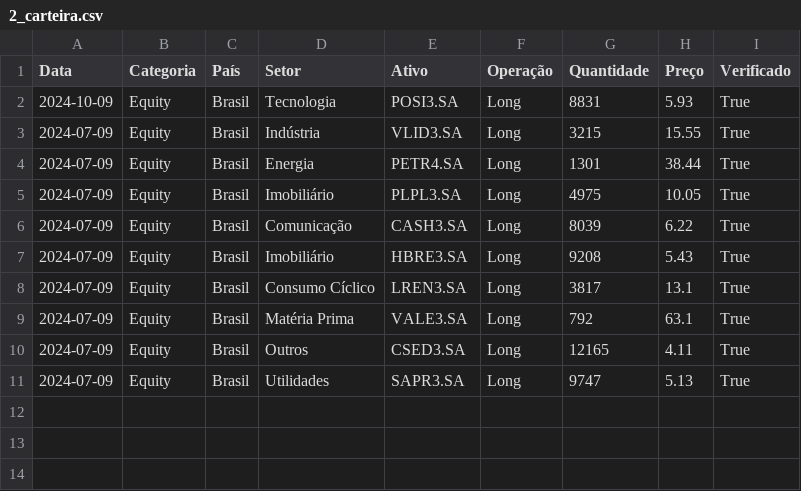
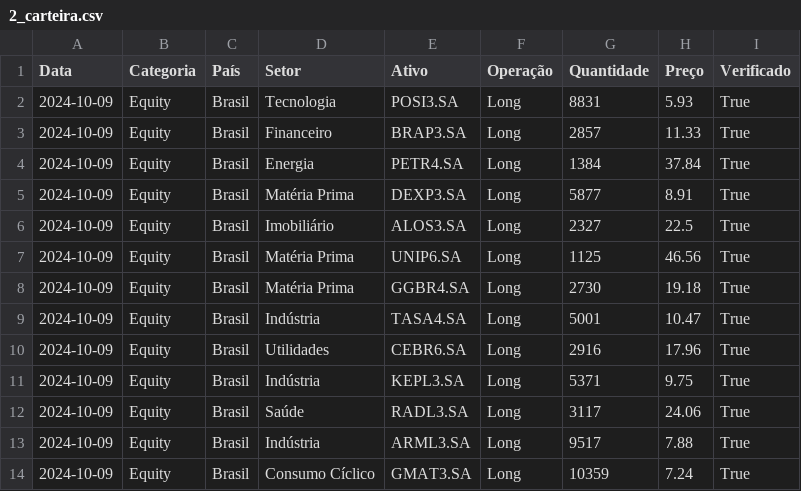
Before and after one commit to LIMFIE/LYKOS, a CSV file: 2_carteira.csv, drawn as a sheet.

Commit message:
Update 2_carteira.csv

```diff
--- a/2_carteira.csv
+++ b/2_carteira.csv
@@ -2,10 +2,13 @@ Data,Categoria,País,Setor,Ativo,Operação,Quantidade,Preço,Verificado
 2024-10-09,Equity,Brasil,Tecnologia,POSI3.SA,Long,8831,5.93,True
-2024-07-09,Equity,Brasil,Indústria,VLID3.SA,Long,3215,15.55,True
-2024-07-09,Equity,Brasil,Energia,PETR4.SA,Long,1301,38.44,True
-2024-07-09,Equity,Brasil,Imobiliário,PLPL3.SA,Long,4975,10.05,True
-2024-07-09,Equity,Brasil,Comunicação,CASH3.SA,Long,8039,6.22,True
-2024-07-09,Equity,Brasil,Imobiliário,HBRE3.SA,Long,9208,5.43,True
-2024-07-09,Equity,Brasil,Consumo Cíclico,LREN3.SA,Long,3817,13.1,True
-2024-07-09,Equity,Brasil,Matéria Prima,VALE3.SA,Long,792,63.1,True
-2024-07-09,Equity,Brasil,Outros,CSED3.SA,Long,12165,4.11,True
-2024-07-09,Equity,Brasil,Utilidades,SAPR3.SA,Long,9747,5.13,True
+2024-10-09,Equity,Brasil,Financeiro,BRAP3.SA,Long,2857,11.33,True
+2024-10-09,Equity,Brasil,Energia,PETR4.SA,Long,1384,37.84,True
+2024-10-09,Equity,Brasil,Matéria Prima,DEXP3.SA,Long,5877,8.91,True
+2024-10-09,Equity,Brasil,Imobiliário,ALOS3.SA,Long,2327,22.5,True
+2024-10-09,Equity,Brasil,Matéria Prima,UNIP6.SA,Long,1125,46.56,True
+2024-10-09,Equity,Brasil,Matéria Prima,GGBR4.SA,Long,2730,19.18,True
+2024-10-09,Equity,Brasil,Indústria,TASA4.SA,Long,5001,10.47,True
+2024-10-09,Equity,Brasil,Utilidades,CEBR6.SA,Long,2916,17.96,True
+2024-10-09,Equity,Brasil,Indústria,KEPL3.SA,Long,5371,9.75,True
+2024-10-09,Equity,Brasil,Saúde,RADL3.SA,Long,3117,24.06,True
+2024-10-09,Equity,Brasil,Indústria,ARML3.SA,Long,9517,7.88,True
+2024-10-09,Equity,Brasil,Consumo Cíclico,GMAT3.SA,Long,10359,7.24,True
```
